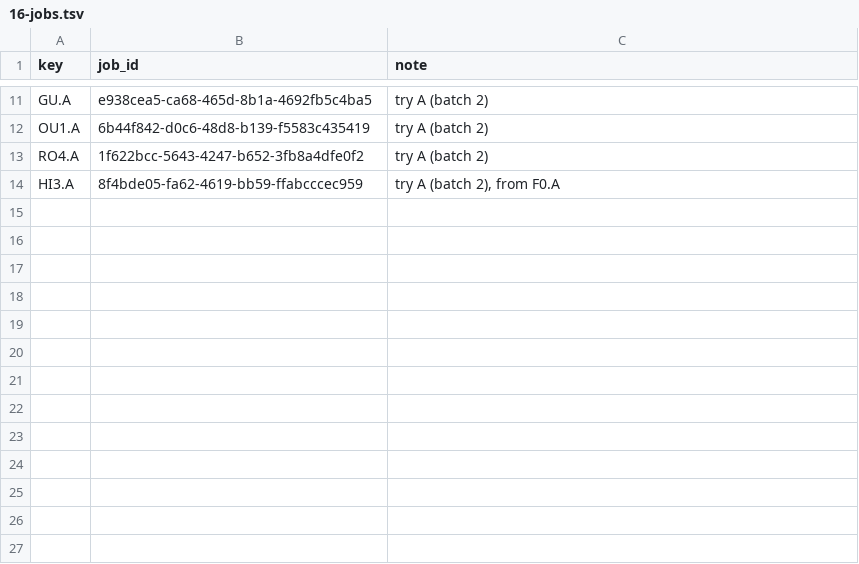
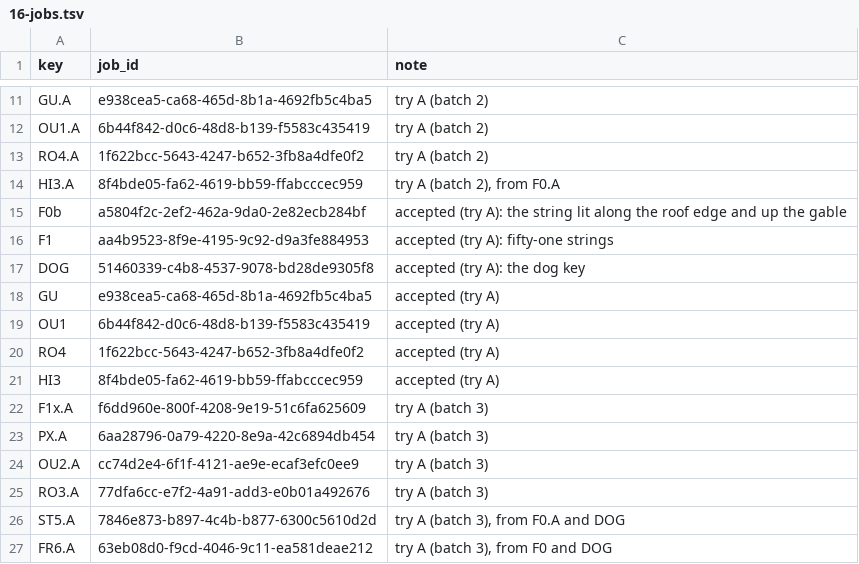
Before and after one commit to AliKandaz/short-form-video-memory, a TSV file: pipeline/16-jobs.tsv, drawn as a sheet; only a part is shown, gaps mark what is left out.

```diff
--- a/pipeline/16-jobs.tsv
+++ b/pipeline/16-jobs.tsv
@@ -14 +14,14 @@ RO4.A	1f622bcc-5643-4247-b652-3fb8a4dfe0f2	try A (batch 2)
 HI3.A	8f4bde05-fa62-4619-bb59-ffabcccec959	try A (batch 2), from F0.A
+F0b	a5804f2c-2ef2-462a-9da0-2e82ecb284bf	accepted (try A): the string lit along the roof edge and up the gable
+F1	aa4b9523-8f9e-4195-9c92-d9a3fe884953	accepted (try A): fifty-one strings
+DOG	51460339-c4b8-4537-9078-bd28de9305f8	accepted (try A): the dog key
+GU	e938cea5-ca68-465d-8b1a-4692fb5c4ba5	accepted (try A)
+OU1	6b44f842-d0c6-48d8-b139-f5583c435419	accepted (try A)
+RO4	1f622bcc-5643-4247-b652-3fb8a4dfe0f2	accepted (try A)
+HI3	8f4bde05-fa62-4619-bb59-ffabcccec959	accepted (try A)
+F1x.A	f6dd960e-800f-4208-9e19-51c6fa625609	try A (batch 3)
+PX.A	6aa28796-0a79-4220-8e9a-42c6894db454	try A (batch 3)
+OU2.A	cc74d2e4-6f1f-4121-ae9e-ecaf3efc0ee9	try A (batch 3)
+RO3.A	77dfa6cc-e7f2-4a91-add3-e0b01a492676	try A (batch 3)
+ST5.A	7846e873-b897-4c4b-b877-6300c5610d2d	try A (batch 3), from F0.A and DOG
+FR6.A	63eb08d0-f9cd-4046-9c11-ea581deae212	try A (batch 3), from F0 and DOG
```
Also changed, not shown: 1 other file.
